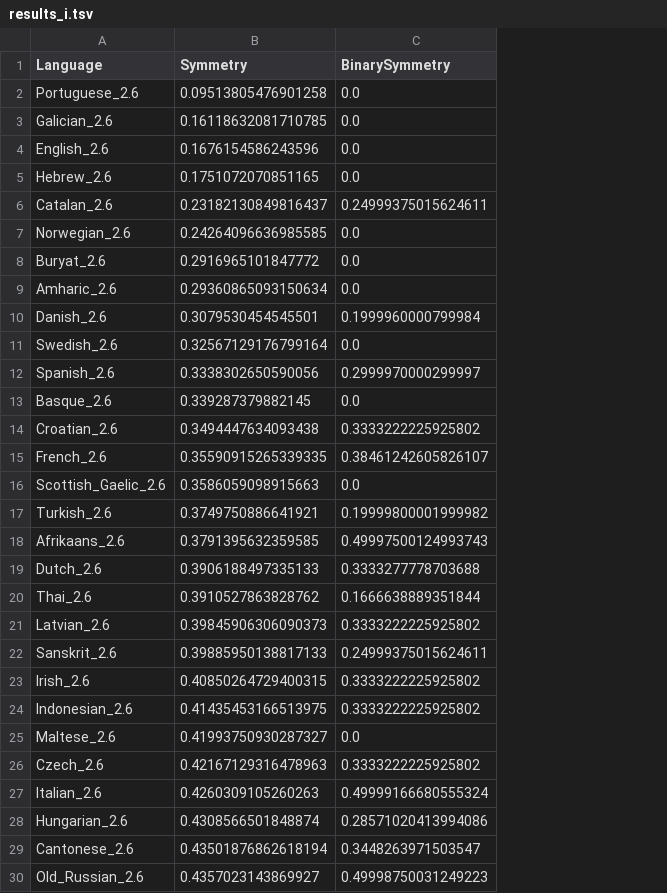
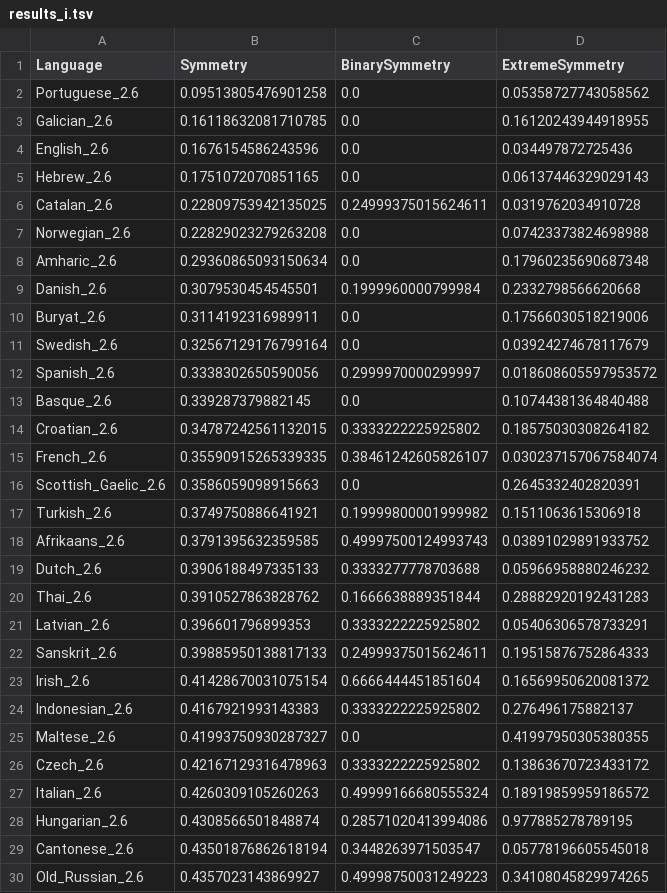
Before and after one commit to m-hahn/optimization-landscapes, a TSV file: optimizeDLM/perSentence/results/results_i.tsv, drawn as a sheet; only a part is shown; removed rows and columns are numbered as before the commit, all else as after; the diff covers the shown part only; the diff names each change by its address in the sheet, - before the commit and + after, or states it on an @@ line.

```diff
--- a/optimizeDLM/perSentence/results/results_i.tsv
+++ b/optimizeDLM/perSentence/results/results_i.tsv
+column D (ExtremeSymmetry), rows 2-9: 0.05358727743058562 | 0.16120243944918955 | 0.034497872725436 | 0.06137446329029143 | 0.0319762034910728 | 0.07423373824698988 | 0.17960235690687348 | 0.2332798566620668; rows 11-30: 0.03924274678117679 | 0.018608605597953572 | 0.10744381364840488 | 0.18575030308264182 | 0.030237157067584074 | 0.2645332402820391 | 0.1511063615306918 | 0.03891029891933752 | 0.05966958880246232 | 0.28882920192431283 | 0.05406306578733291 | 0.19515876752864333 | 0.16569950620081372 | 0.276496175882137 | 0.41997950305380355 | 0.13863670723433172 | 0.18919859959186572 | 0.977885278789195 | 0.05778196605545018 | 0.34108045829974265
-B6 (Symmetry): 0.23182130849816437
+B6 (Symmetry): 0.22809753942135025
-B7 (Symmetry): 0.24264096636985585
+B7 (Symmetry): 0.22829023279263208
-row 8: Buryat_2.6 | 0.2916965101847772 | 0.0
+row 10: Buryat_2.6 | 0.3114192316989911 | 0.0 | 0.17566030518219006
-B14 (Symmetry): 0.3494447634093438
+B14 (Symmetry): 0.34787242561132015
-B21 (Symmetry): 0.39845906306090373
+B21 (Symmetry): 0.396601796899353
-B23 (Symmetry): 0.40850264729400315
+B23 (Symmetry): 0.41428670031075154
-C23 (BinarySymmetry): 0.3333222225925802
+C23 (BinarySymmetry): 0.6666444451851604
-B24 (Symmetry): 0.41435453166513975
+B24 (Symmetry): 0.4167921993143383
```
Also changed, not shown: 5 added rows, 5 removed rows and 9 edited cells elsewhere in this file, 1 other file.
